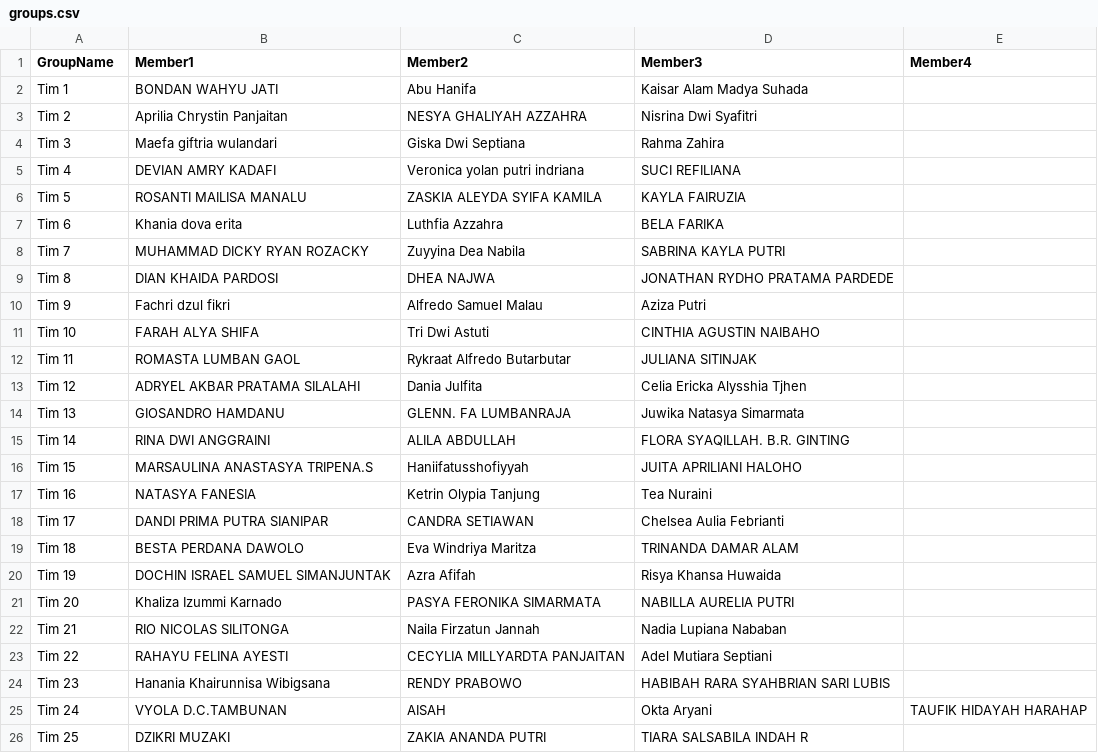
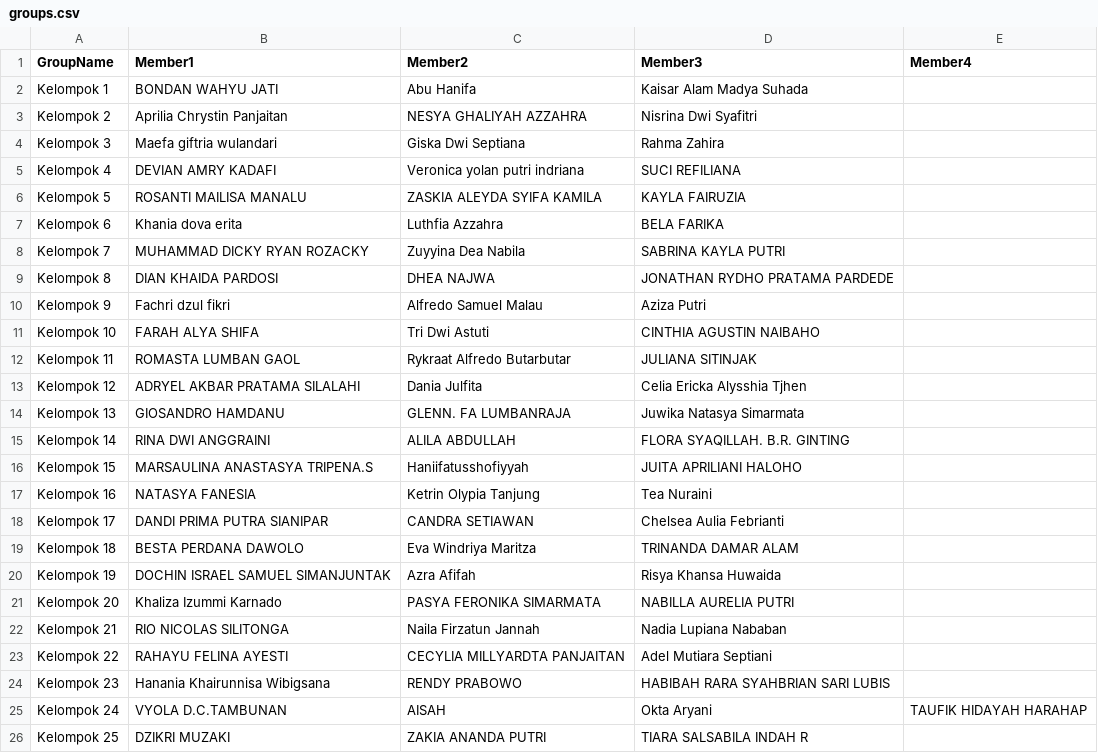
Before and after one commit to kevinsimorangkir21/Group-Generator, a CSV file: groups.csv, drawn as a sheet.

Commit message:
Update groups.csv

```diff
--- a/groups.csv
+++ b/groups.csv
@@ -1,26 +1,26 @@
 GroupName;Member1;Member2;Member3;Member4
-Tim 1;BONDAN WAHYU JATI;Abu Hanifa;Kaisar Alam Madya Suhada;
-Tim 2;Aprilia Chrystin Panjaitan;NESYA GHALIYAH AZZAHRA;Nisrina Dwi Syafitri;
-Tim 3;Maefa giftria wulandari;Giska Dwi Septiana;Rahma Zahira;
-Tim 4;DEVIAN AMRY KADAFI;Veronica yolan putri indriana;SUCI REFILIANA;
-Tim 5;ROSANTI MAILISA MANALU;ZASKIA ALEYDA SYIFA KAMILA;KAYLA FAIRUZIA;
-Tim 6;Khania dova erita;Luthfia Azzahra;BELA FARIKA;
-Tim 7;MUHAMMAD DICKY RYAN ROZACKY;Zuyyina Dea Nabila;SABRINA KAYLA PUTRI;
-Tim 8;DIAN KHAIDA PARDOSI;DHEA NAJWA;JONATHAN RYDHO PRATAMA PARDEDE;
-Tim 9;Fachri dzul fikri;Alfredo Samuel Malau;Aziza Putri;
-Tim 10;FARAH ALYA SHIFA;Tri Dwi Astuti;CINTHIA AGUSTIN NAIBAHO;
-Tim 11;ROMASTA LUMBAN GAOL;Rykraat Alfredo Butarbutar;JULIANA SITINJAK;
-Tim 12;ADRYEL AKBAR PRATAMA SILALAHI;Dania Julfita;Celia Ericka Alysshia Tjhen;
-Tim 13;GIOSANDRO HAMDANU;GLENN. FA LUMBANRAJA;Juwika Natasya Simarmata;
-Tim 14;RINA DWI ANGGRAINI;ALILA ABDULLAH;FLORA SYAQILLAH. B.R. GINTING;
-Tim 15;MARSAULINA ANASTASYA TRIPENA.S;Haniifatusshofiyyah;JUITA APRILIANI HALOHO;
-Tim 16;NATASYA FANESIA;Ketrin Olypia Tanjung;Tea Nuraini;
-Tim 17;DANDI PRIMA PUTRA SIANIPAR;CANDRA SETIAWAN;Chelsea Aulia Febrianti;
-Tim 18;BESTA PERDANA DAWOLO;Eva Windriya Maritza;TRINANDA DAMAR ALAM;
-Tim 19;DOCHIN ISRAEL SAMUEL SIMANJUNTAK;Azra Afifah;Risya Khansa Huwaida;
-Tim 20;Khaliza Izummi Karnado;PASYA FERONIKA SIMARMATA;NABILLA AURELIA PUTRI;
-Tim 21;RIO NICOLAS SILITONGA;Naila Firzatun Jannah;Nadia Lupiana Nababan;
-Tim 22;RAHAYU FELINA AYESTI;CECYLIA MILLYARDTA PANJAITAN;Adel Mutiara Septiani;
-Tim 23;Hanania Khairunnisa Wibigsana;RENDY PRABOWO;HABIBAH RARA SYAHBRIAN SARI LUBIS;
-Tim 24;VYOLA D.C.TAMBUNAN;AISAH;Okta Aryani;TAUFIK HIDAYAH HARAHAP
-Tim 25;DZIKRI MUZAKI;ZAKIA ANANDA PUTRI;TIARA SALSABILA INDAH R;
+Kelompok 1;BONDAN WAHYU JATI;Abu Hanifa;Kaisar Alam Madya Suhada;
+Kelompok 2;Aprilia Chrystin Panjaitan;NESYA GHALIYAH AZZAHRA;Nisrina Dwi Syafitri;
+Kelompok 3;Maefa giftria wulandari;Giska Dwi Septiana;Rahma Zahira;
+Kelompok 4;DEVIAN AMRY KADAFI;Veronica yolan putri indriana;SUCI REFILIANA;
+Kelompok 5;ROSANTI MAILISA MANALU;ZASKIA ALEYDA SYIFA KAMILA;KAYLA FAIRUZIA;
+Kelompok 6;Khania dova erita;Luthfia Azzahra;BELA FARIKA;
+Kelompok 7;MUHAMMAD DICKY RYAN ROZACKY;Zuyyina Dea Nabila;SABRINA KAYLA PUTRI;
+Kelompok 8;DIAN KHAIDA PARDOSI;DHEA NAJWA;JONATHAN RYDHO PRATAMA PARDEDE;
+Kelompok 9;Fachri dzul fikri;Alfredo Samuel Malau;Aziza Putri;
+Kelompok 10;FARAH ALYA SHIFA;Tri Dwi Astuti;CINTHIA AGUSTIN NAIBAHO;
+Kelompok 11;ROMASTA LUMBAN GAOL;Rykraat Alfredo Butarbutar;JULIANA SITINJAK;
+Kelompok 12;ADRYEL AKBAR PRATAMA SILALAHI;Dania Julfita;Celia Ericka Alysshia Tjhen;
+Kelompok 13;GIOSANDRO HAMDANU;GLENN. FA LUMBANRAJA;Juwika Natasya Simarmata;
+Kelompok 14;RINA DWI ANGGRAINI;ALILA ABDULLAH;FLORA SYAQILLAH. B.R. GINTING;
+Kelompok 15;MARSAULINA ANASTASYA TRIPENA.S;Haniifatusshofiyyah;JUITA APRILIANI HALOHO;
+Kelompok 16;NATASYA FANESIA;Ketrin Olypia Tanjung;Tea Nuraini;
+Kelompok 17;DANDI PRIMA PUTRA SIANIPAR;CANDRA SETIAWAN;Chelsea Aulia Febrianti;
+Kelompok 18;BESTA PERDANA DAWOLO;Eva Windriya Maritza;TRINANDA DAMAR ALAM;
+Kelompok 19;DOCHIN ISRAEL SAMUEL SIMANJUNTAK;Azra Afifah;Risya Khansa Huwaida;
+Kelompok 20;Khaliza Izummi Karnado;PASYA FERONIKA SIMARMATA;NABILLA AURELIA PUTRI;
+Kelompok 21;RIO NICOLAS SILITONGA;Naila Firzatun Jannah;Nadia Lupiana Nababan;
+Kelompok 22;RAHAYU FELINA AYESTI;CECYLIA MILLYARDTA PANJAITAN;Adel Mutiara Septiani;
+Kelompok 23;Hanania Khairunnisa Wibigsana;RENDY PRABOWO;HABIBAH RARA SYAHBRIAN SARI LUBIS;
+Kelompok 24;VYOLA D.C.TAMBUNAN;AISAH;Okta Aryani;TAUFIK HIDAYAH HARAHAP;
+Kelompok 25;DZIKRI MUZAKI;ZAKIA ANANDA PUTRI;TIARA SALSABILA INDAH R;
```
